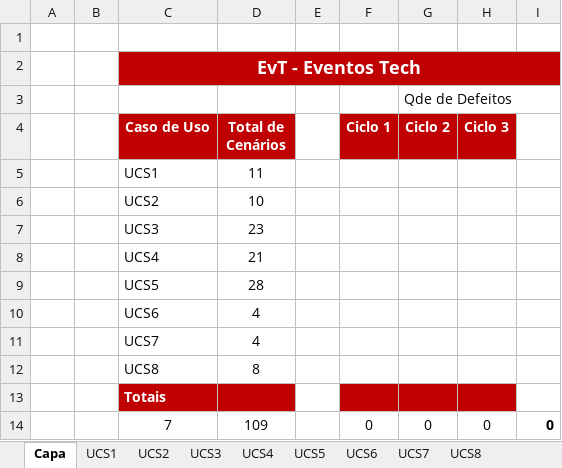
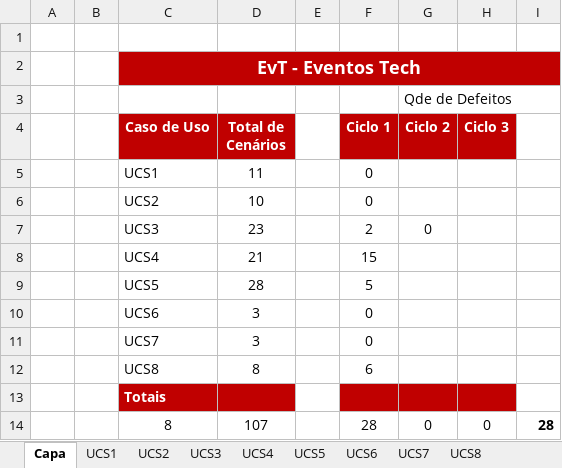
Before and after one commit to LindmanBassi/EvT---Eventos-Tech, an Excel workbook: 4.Teste/EvT - Roteiro de Teste.xlsx, sheet Capa, drawn as a sheet; values as stored, in another font and other column widths than the file's, no borders; removed rows and columns are numbered as before the commit, all else as after; the diff names each change by its address in the sheet, - before the commit and + after, or states it on an @@ line.

```diff
--- a/4.Teste/EvT - Roteiro de Teste.xlsx (sheet Capa)
+++ b/4.Teste/EvT - Roteiro de Teste.xlsx (sheet Capa)
-F5:F6 (Ciclo 1): (empty)
+F5:F6 (Ciclo 1): 0
-F7 (Ciclo 1): (empty)
+F7 (Ciclo 1): 2
-G7 (Ciclo 2): (empty)
+G7 (Ciclo 2): 0
-F8 (Ciclo 1): (empty)
+F8 (Ciclo 1): 15
-F9 (Ciclo 1): (empty)
+F9 (Ciclo 1): 5
-D10:D11 (Total de Cenários): 4
+D10:D11 (Total de Cenários): 3
-F10:F11 (Ciclo 1): (empty)
+F10:F11 (Ciclo 1): 0
-F12 (Ciclo 1): (empty)
+F12 (Ciclo 1): 6
-row 14:  |  | 7 | 109 |  | 0 | 0 | 0 | 0
+row 14:  |  | 8 | 107 |  | 28 | 0 | 0 | 28
```
Also changed, not shown: sheet UCS4, sheet UCS5, sheet UCS3, sheet UCS8, sheet UCS1, sheet UCS6, 2 more sheets, 3 other files.
